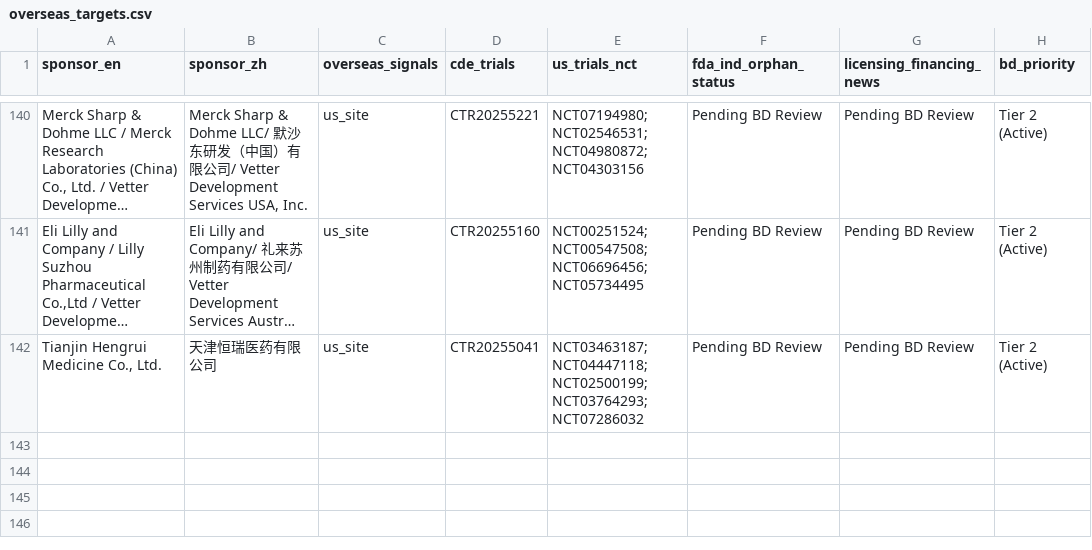
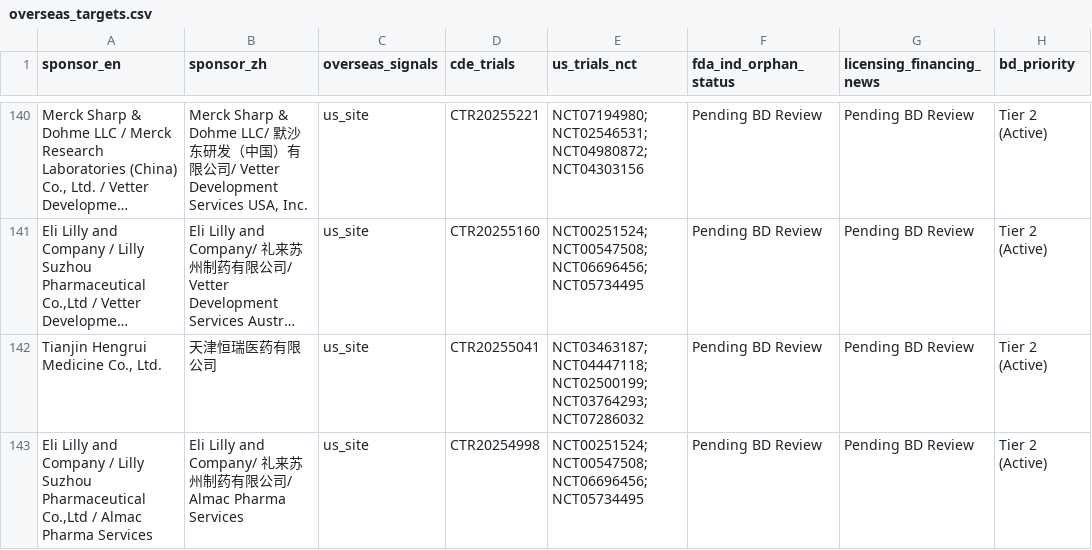
Before and after one commit to hutianle/cde-clinical-trials, a CSV file: data/overseas_targets.csv, drawn as a sheet; only a part is shown, gaps mark what is left out; long unchanged cells end in …; the diff covers the shown part only; the diff names each change by its address in the sheet, - before the commit and + after, or states it on an @@ line.

```diff
--- a/data/overseas_targets.csv
+++ b/data/overseas_targets.csv
+row 143: Eli Lilly and Company / Lilly Suzhou Pharmaceutical Co.,Ltd / Almac Pharma Services | Eli Lilly and Company/ 礼来苏州制药有限公司/ Almac Pharma Services | us_site | CTR20254998 | NCT00251524; NCT00547508; NCT06696456; NCT05734495 | Pending BD Review | Pending BD Review | Tier 2 (Active)
```
Also changed, not shown: 3 added rows and 3 removed rows elsewhere in this file, 6 other files.
